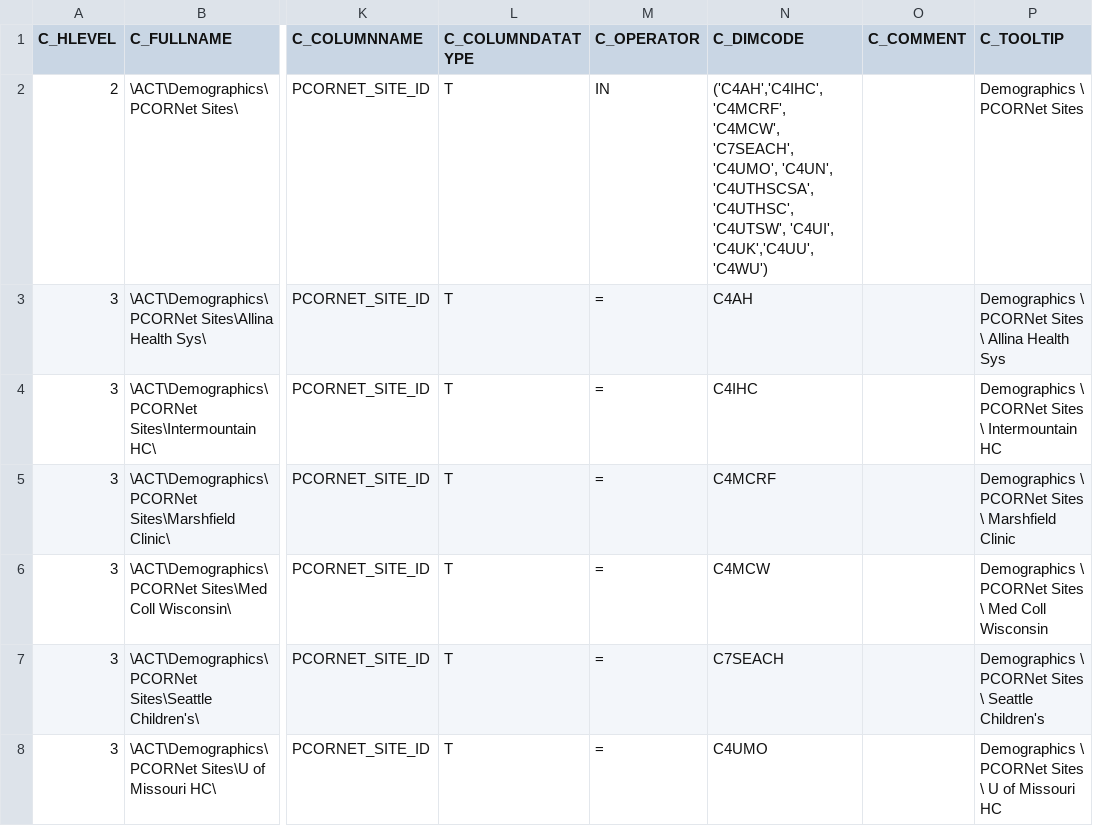
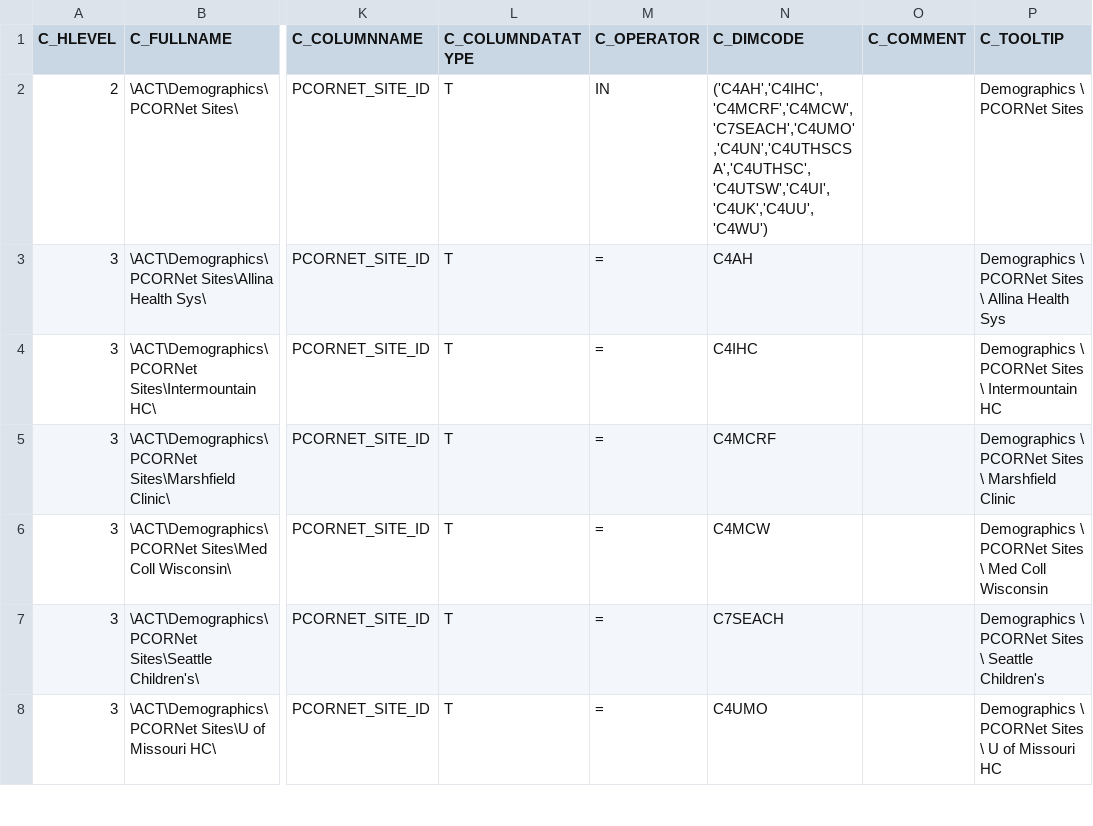
Before and after one commit to Missouri-BMI/I2B2_ON_PCORNET_CDM, a TSV file: CDM_DATA/harmonizer/SCRIPTS/GENERATED_ONT/SITES/pcornet/dem-pcornet-sites.tsv, drawn as a sheet; only a part is shown, gaps mark what is left out; the diff names each change by its address in the sheet, - before the commit and + after, or states it on an @@ line.

Commit message:
pcornet sites csv

```diff
--- a/CDM_DATA/harmonizer/SCRIPTS/GENERATED_ONT/SITES/pcornet/dem-pcornet-sites.tsv
+++ b/CDM_DATA/harmonizer/SCRIPTS/GENERATED_ONT/SITES/pcornet/dem-pcornet-sites.tsv
-N2 (C_DIMCODE): ('C4AH','C4IHC', 'C4MCRF', 'C4MCW', 'C7SEACH', 'C4UMO', 'C4UN', 'C4UTHSCSA', 'C4UTHSC', 'C4UTSW', 'C4UI', 'C4UK','C4UU','C4WU')
+N2 (C_DIMCODE): ('C4AH','C4IHC','C4MCRF','C4MCW','C7SEACH','C4UMO','C4UN','C4UTHSCSA','C4UTHSC','C4UTSW','C4UI','C4UK','C4UU','C4WU')
```
